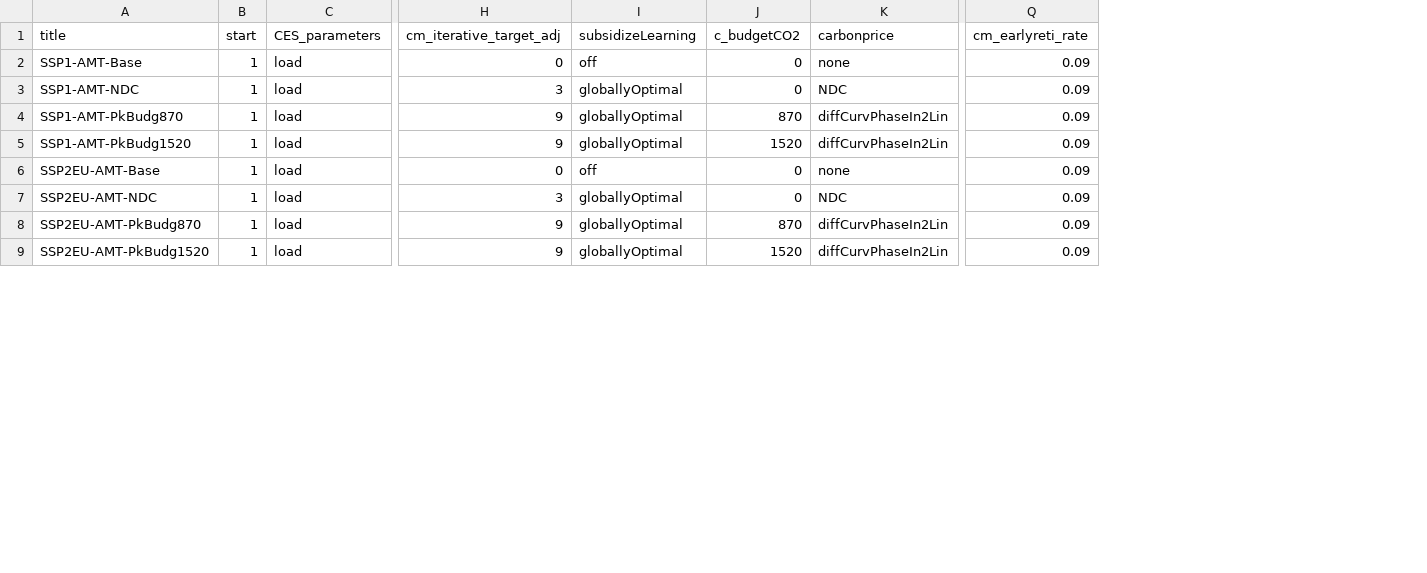
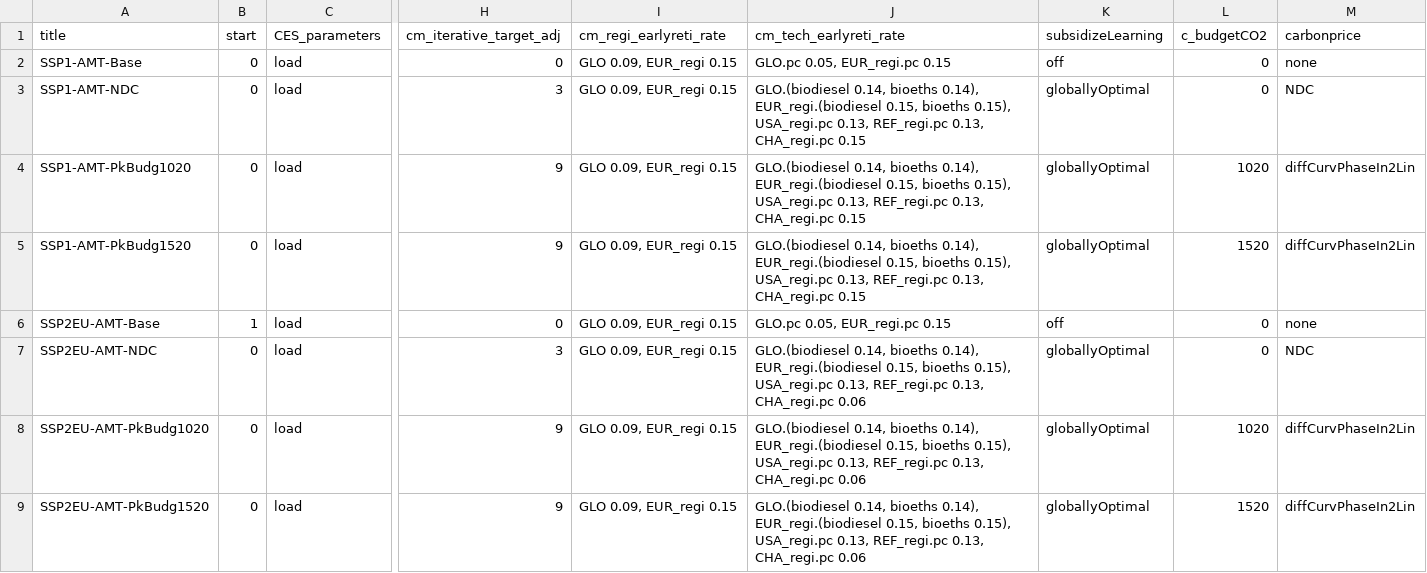
Before and after one commit to remindmodel/remind, a CSV file: config/scenario_config_AMT.csv, drawn as a sheet; only a part is shown, gaps mark what is left out; removed rows and columns are numbered as before the commit, all else as after; the diff covers the shown part only; the diff names each change by its address in the sheet, - before the commit and + after, or states it on an @@ line.

```diff
--- a/config/scenario_config_AMT.csv
+++ b/config/scenario_config_AMT.csv
+column I (cm_regi_earlyreti_rate), rows 2-9: all GLO 0.09, EUR_regi 0.15
+column J (cm_tech_earlyreti_rate), rows 2-9: GLO.pc 0.05, EUR_regi.pc 0.15 | GLO.(biodiesel 0.14, bioeths 0.14), EUR_regi.(biodiesel 0.15, bioeths 0.15), USA_regi.pc 0.13, REF_regi.pc 0.13, CHA_regi.pc 0.15 | GLO.(biodiesel 0.14, bioeths 0.14), EUR_regi.(biodiesel 0.15, bioeths 0.15), USA_regi.pc 0.13, REF_regi.pc 0.13, CHA_regi.pc 0.15 | GLO.(biodiesel 0.14, bioeths 0.14), EUR_regi.(biodiesel 0.15, bioeths 0.15), USA_regi.pc 0.13, REF_regi.pc 0.13, CHA_regi.pc 0.15 | GLO.pc 0.05, EUR_regi.pc 0.15 | GLO.(biodiesel 0.14, bioeths 0.14), EUR_regi.(biodiesel 0.15, bioeths 0.15), USA_regi.pc 0.13, REF_regi.pc 0.13, CHA_regi.pc 0.06 | GLO.(biodiesel 0.14, bioeths 0.14), EUR_regi.(biodiesel 0.15, bioeths 0.15), USA_regi.pc 0.13, REF_regi.pc 0.13, CHA_regi.pc 0.06 | GLO.(biodiesel 0.14, bioeths 0.14), EUR_regi.(biodiesel 0.15, bioeths 0.15), USA_regi.pc 0.13, REF_regi.pc 0.13, CHA_regi.pc 0.06
-column Q (cm_earlyreti_rate), rows 2-9: all 0.09
-B2:B5 (start): 1
+B2:B5 (start): 0
-A4 (title): SSP1-AMT-PkBudg870
+A4 (title): SSP1-AMT-PkBudg1020
-L4 (c_budgetCO2): 870
+L4 (c_budgetCO2): 1020
-B7:B9 (start): 1
+B7:B9 (start): 0
-A8 (title): SSP2EU-AMT-PkBudg870
+A8 (title): SSP2EU-AMT-PkBudg1020
-L8 (c_budgetCO2): 870
+L8 (c_budgetCO2): 1020
```
Also changed, not shown: 12 edited cells elsewhere in this file, config/21_regions_EU11/scenario_config_21_EU11_ARIADNE.csv.
